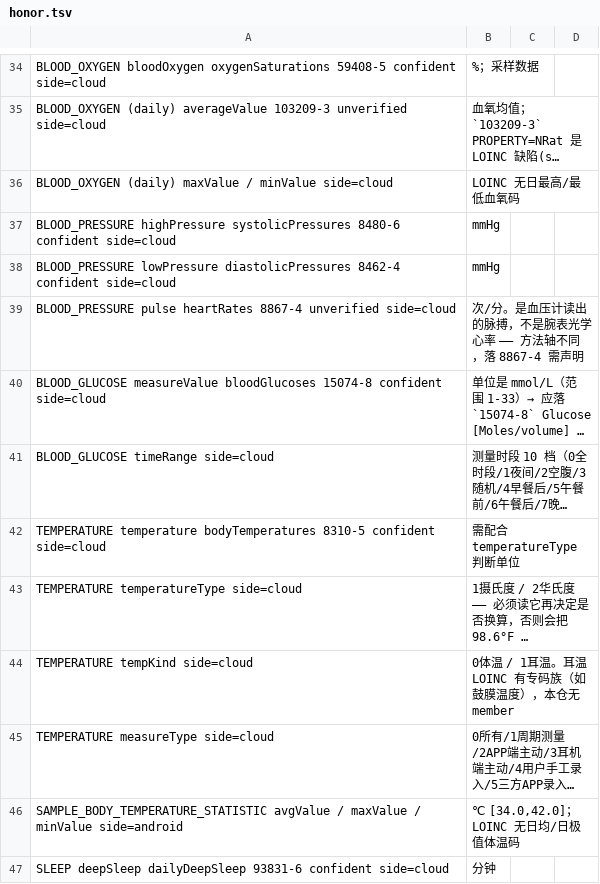
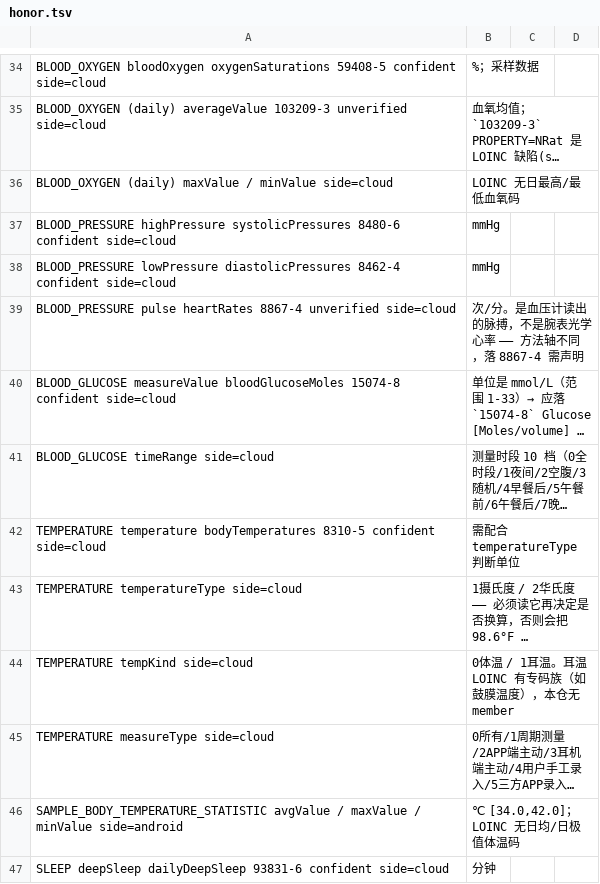
Before and after one commit to Originhhh/mirobody, a TSV file: mirobody/res/crosswalks/honor.tsv, drawn as a sheet; only a part is shown, gaps mark what is left out; long unchanged cells end in …; the diff names each change by its address in the sheet, - before the commit and + after, or states it on an @@ line.

Commit message:
fix(crosswalk): Honor and Health Connect glucose follow the metric, not the code column
The runtime reads a metric's LOINC from res/catalog/metrics.tsv, not from the
crosswalk's loinc column. Honor's row wrote 15074-8 beside metric
`bloodGlucoses`, whose catalogue code is 2339-0 (mg/dL) — so a mmol/L reading
was still stored as mg/dL, an 18x error, with the table looking correct.

Health Connect's Reference docs state BloodGlucoseRecord.level is 0-50 mmol/L
and the row pointed at the mg/dL indicator as well; it is the main phone-side
import path, so it mattered more than the Huawei row fixed earlier.

Both now name `bloodGlucoseMoles` (15074-8) — the metric, which is what the
runtime actually reads. 947 tests pass.

```diff
--- a/mirobody/res/crosswalks/honor.tsv
+++ b/mirobody/res/crosswalks/honor.tsv
-A40: BLOOD_GLUCOSE measureValue bloodGlucoses 15074-8 confident…
+A40: BLOOD_GLUCOSE measureValue bloodGlucoseMoles 15074-8 confident…
```
Also changed, not shown: mirobody/res/crosswalks/health_connect.tsv.
